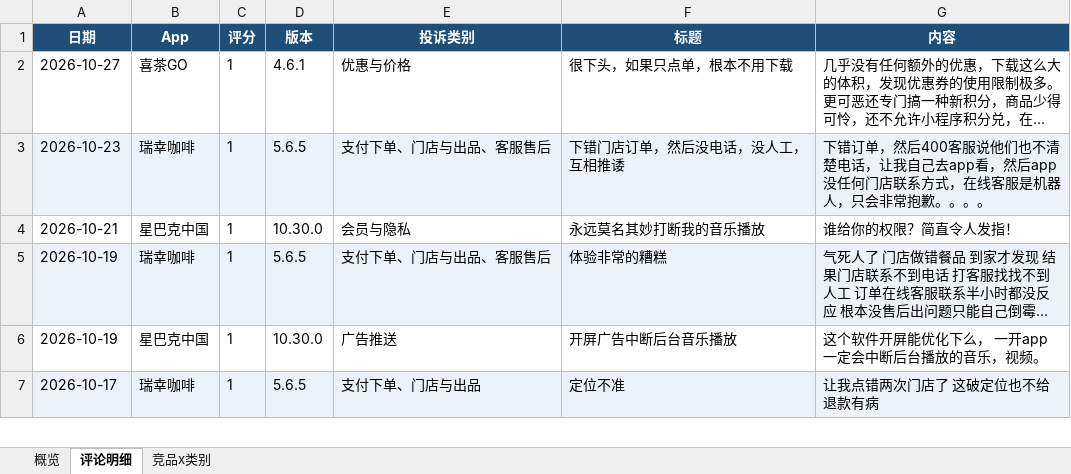
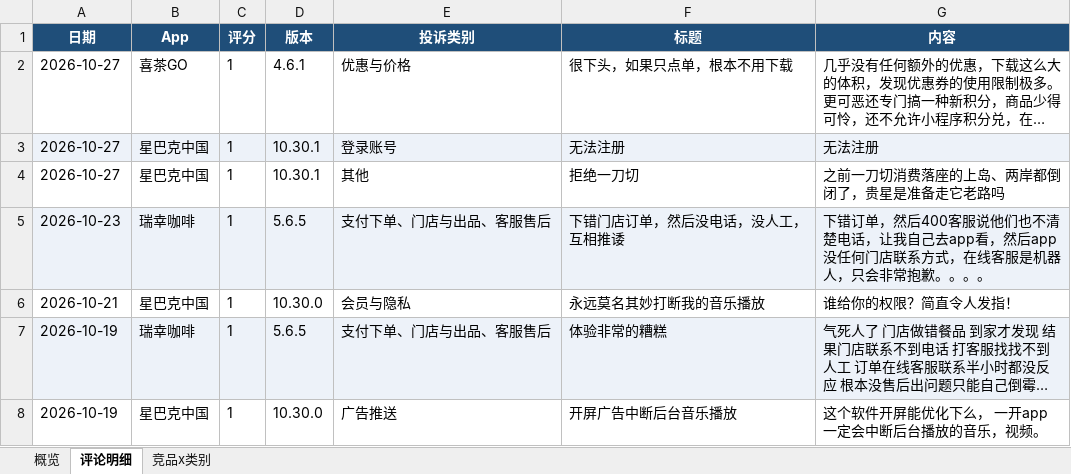
Before and after one commit to EGG-ZERO/appstore-voc-radar, an Excel workbook: reports/竞品VOC周报.xlsx, sheet 评论明细, drawn as a sheet; only a part is shown; the shorter side is filled out with more unchanged rows; long unchanged cells end in …; values as stored, in another font and other column widths than the file's, no borders; the diff names each change by its address in the sheet, - before the commit and + after, or states it on an @@ line.

```diff
--- a/reports/竞品VOC周报.xlsx (sheet 评论明细)
+++ b/reports/竞品VOC周报.xlsx (sheet 评论明细)
+row 3: 2026-10-27 | 星巴克中国 | 1 | 10.30.1 | 登录账号 | 无法注册 | 无法注册
+row 4: 2026-10-27 | 星巴克中国 | 1 | 10.30.1 | 其他 | 拒绝一刀切 | 之前一刀切消费落座的上岛、两岸都倒闭了，贵星是准备走它老路吗
```
Also changed, not shown: sheet 概览, sheet 竞品x类别, 4 other files.
